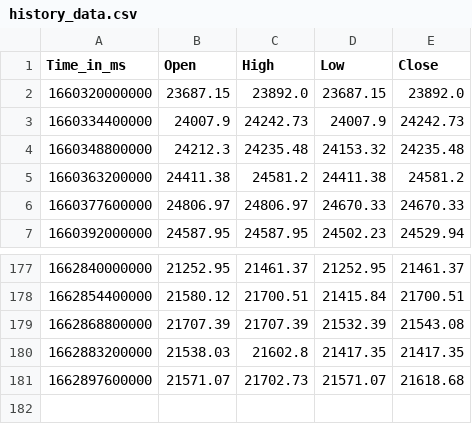
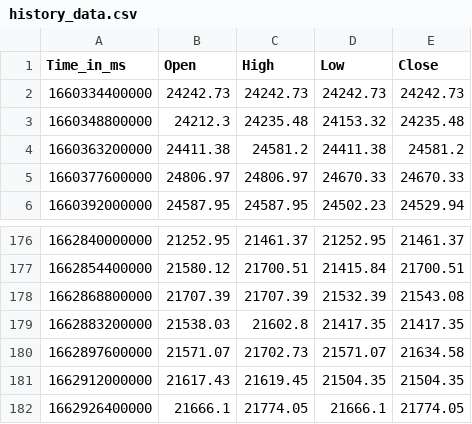
Before and after one commit to krishnajiraoh/my-crypto-world, a CSV file: forecast/data/history_data.csv, drawn as a sheet; only a part is shown, gaps mark what is left out.

Commit message:
Updated by Ingestion script using PyGithub API

```diff
--- a/forecast/data/history_data.csv
+++ b/forecast/data/history_data.csv
@@ -1,4 +1,3 @@
 Time_in_ms,Open,High,Low,Close
-1660320000000,23687.15,23892.0,23687.15,23892.0
-1660334400000,24007.9,24242.73,24007.9,24242.73
+1660334400000,24242.73,24242.73,24242.73,24242.73
 1660348800000,24212.3,24235.48,24153.32,24235.48
@@ -180,2 +179,4 @@ Time_in_ms,Open,High,Low,Close
 1662883200000,21538.03,21602.8,21417.35,21417.35
-1662897600000,21571.07,21702.73,21571.07,21618.68
+1662897600000,21571.07,21702.73,21571.07,21634.58
+1662912000000,21617.43,21619.45,21504.35,21504.35
+1662926400000,21666.1,21774.05,21666.1,21774.05
```
